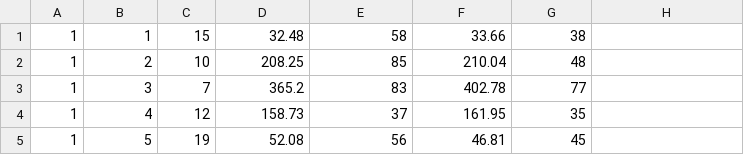
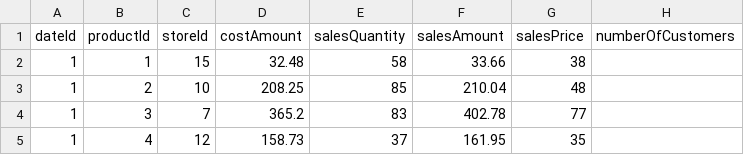
Before and after one commit to ualmtorres/SampleDatabases, a CSV file: Tienda/Venta.csv, drawn as a sheet; only a part is shown; the shorter side is filled out with more unchanged rows; the diff names each change by its address in the sheet, - before the commit and + after, or states it on an @@ line.

Commit message:
Cabeceras Tienda

```diff
--- a/Tienda/Venta.csv
+++ b/Tienda/Venta.csv
+row 1: dateId | productId | storeId | costAmount | salesQuantity | salesAmount | salesPrice | numberOfCustomers
```
Also changed, not shown: Tienda/Cuando.csv, Tienda/Donde.csv, 1 other file.
